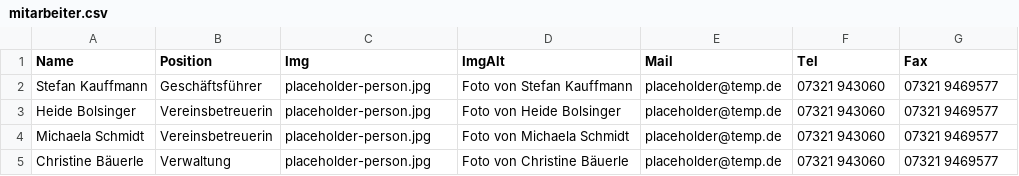
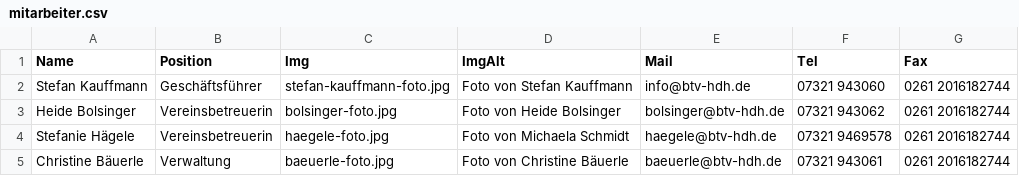
Before and after one commit to Ya-hwon/WebProjektGruppe1, a CSV file: src/csv/mitarbeiter.csv, drawn as a sheet.

Commit message:
unserverein.php: Added photos + correct data
- Added photos to the employee-cards
- Added the new data (phone number, name etc.)
- Added a table containing names and roles for the Vorstand under the group photo

```diff
--- a/src/csv/mitarbeiter.csv
+++ b/src/csv/mitarbeiter.csv
@@ -1,5 +1,5 @@
 Name,Position,Img,ImgAlt,Mail,Tel,Fax
-"Stefan Kauffmann",Geschäftsführer,placeholder-person.jpg,"Foto von Stefan Kauffmann",placeholder@temp.de,"07321 943060","07321 9469577"
-"Heide Bolsinger",Vereinsbetreuerin,placeholder-person.jpg,"Foto von Heide Bolsinger",placeholder@temp.de,"07321 943060","07321 9469577"
-"Michaela Schmidt",Vereinsbetreuerin,placeholder-person.jpg,"Foto von Michaela Schmidt",placeholder@temp.de,"07321 943060","07321 9469577"
-"Christine Bäuerle",Verwaltung,placeholder-person.jpg,"Foto von Christine Bäuerle",placeholder@temp.de,"07321 943060","07321 9469577"
+"Stefan Kauffmann",Geschäftsführer,stefan-kauffmann-foto.jpg,"Foto von Stefan Kauffmann",info@btv-hdh.de,"07321 943060","0261 2016182744"
+"Heide Bolsinger",Vereinsbetreuerin,bolsinger-foto.jpg,"Foto von Heide Bolsinger",bolsinger@btv-hdh.de,"07321 943062","0261 2016182744"
+"Stefanie Hägele",Vereinsbetreuerin,haegele-foto.jpg,"Foto von Michaela Schmidt",haegele@btv-hdh.de ,"07321 9469578","0261 2016182744"
+"Christine Bäuerle",Verwaltung,baeuerle-foto.jpg,"Foto von Christine Bäuerle",baeuerle@btv-hdh.de,"07321 943061","0261 2016182744"
```
Also changed, not shown: 10 other files.
